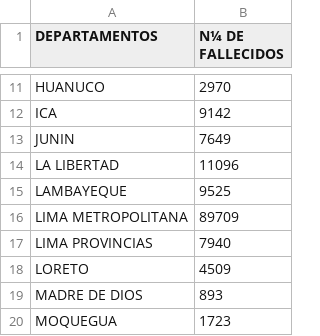
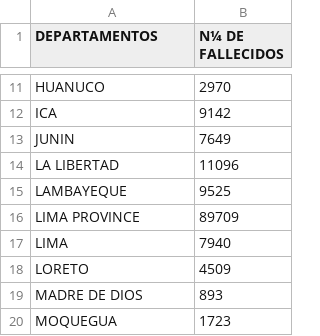
Before and after one commit to 20232059/EVALUACION1, a CSV file: DATOS_FALLECIDOS.csv, drawn as a sheet; only a part is shown, gaps mark what is left out.

Commit message:
DATOS

```diff
--- a/DATOS_FALLECIDOS.csv
+++ b/DATOS_FALLECIDOS.csv
@@ -15,4 +15,4 @@ LA LIBERTAD;11096
 LAMBAYEQUE;9525
- LIMA METROPOLITANA;89709
-LIMA PROVINCIAS;7940
+LIMA PROVINCE;89709
+LIMA;7940
 LORETO;4509
```
